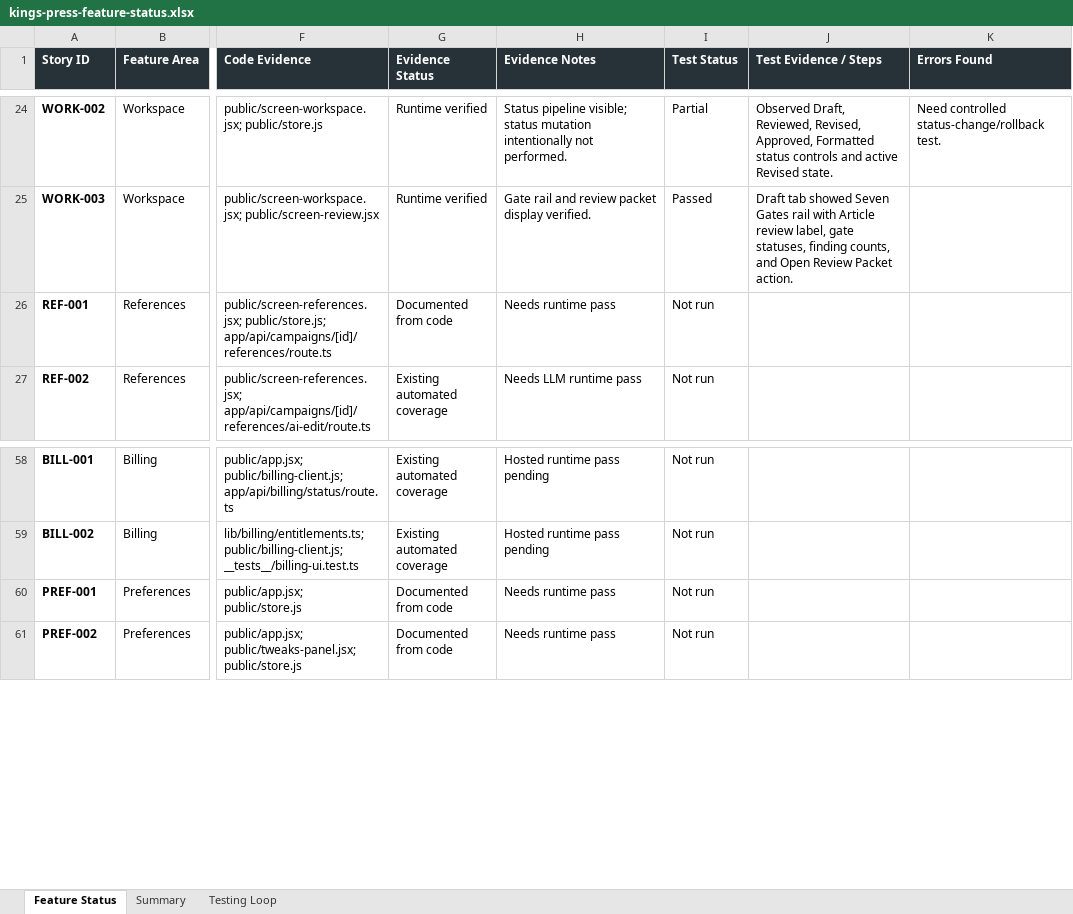
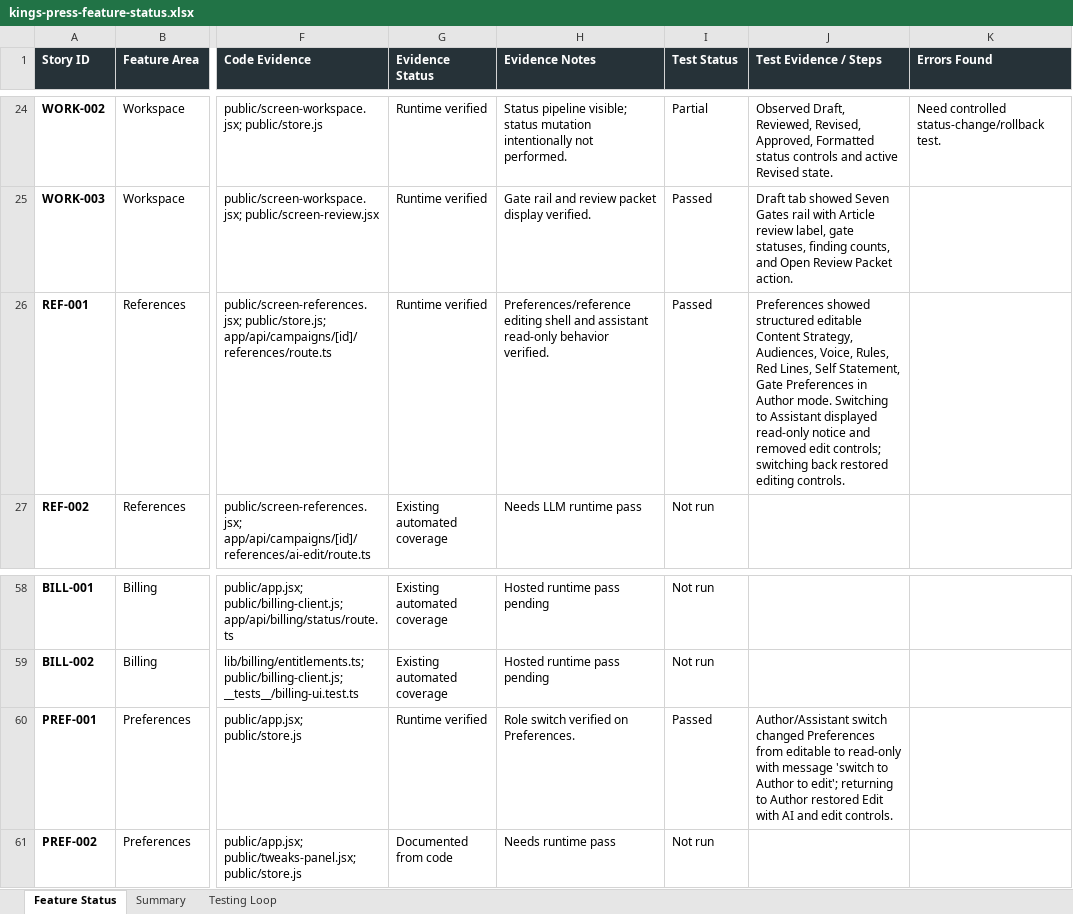
Before and after one commit to Transformation-Agency/pillar-press, an Excel workbook: docs/kings-press-feature-status.xlsx, sheet Feature Status, drawn as a sheet; only a part is shown, gaps mark what is left out; values as stored, in another font and other column widths than the file's, no borders; the diff covers the shown part only; the diff names each change by its address in the sheet, - before the commit and + after, or states it on an @@ line.

```diff
--- a/docs/kings-press-feature-status.xlsx (sheet Feature Status)
+++ b/docs/kings-press-feature-status.xlsx (sheet Feature Status)
-G26 (Evidence Status): Documented from code
+G26 (Evidence Status): Runtime verified
-H26 (Evidence Notes): Needs runtime pass
+H26 (Evidence Notes): Preferences/reference editing shell and assistant read-only behavior verified.
-I26 (Test Status): Not run
+I26 (Test Status): Passed
-J26 (Test Evidence / Steps): (empty)
+J26 (Test Evidence / Steps): Preferences showed structured editable Content Strategy, Audiences, Voice, Rules, Red Lines, Self Statement, Gate Preferences in Author mode. Switching to Assistant displayed read-only notice and removed edit controls; switching back restored editing controls.
-G60 (Evidence Status): Documented from code
+G60 (Evidence Status): Runtime verified
-H60 (Evidence Notes): Needs runtime pass
+H60 (Evidence Notes): Role switch verified on Preferences.
-I60 (Test Status): Not run
+I60 (Test Status): Passed
-J60 (Test Evidence / Steps): (empty)
+J60 (Test Evidence / Steps): Author/Assistant switch changed Preferences from editable to read-only with message 'switch to Author to edit'; returning to Author restored Edit with AI and edit controls.
```
Also changed, not shown: 37 edited cells elsewhere in this sheet, sheet Testing Loop, 3 other files.
